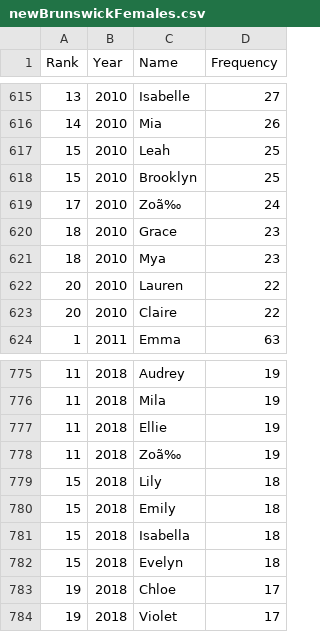
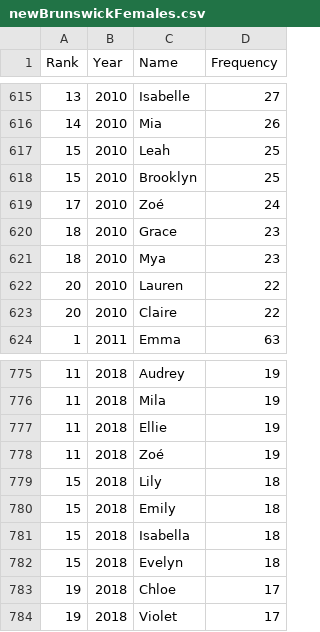
Before and after one commit to PeterM45/CIS2250-TeamProject, a CSV file: newBrunswick/newBrunswickFemales.csv, drawn as a sheet; only a part is shown, gaps mark what is left out; the diff covers the shown part only.

```diff
--- a/newBrunswick/newBrunswickFemales.csv
+++ b/newBrunswick/newBrunswickFemales.csv
@@ -618,3 +618,3 @@ Rank,Year,Name,Frequency
 15,2010,Brooklyn,25
-17,2010,Zoã‰,24
+17,2010,Zoé,24
 18,2010,Grace,23
@@ -777,3 +777,3 @@ Rank,Year,Name,Frequency
 11,2018,Ellie,19
-11,2018,Zoã‰,19
+11,2018,Zoé,19
 15,2018,Lily,18
```
Also changed, not shown: 10 edited cells elsewhere in this file, newBrunswick/newBrunswickMales.csv, newfoundlandAndLabrador/newfoundlandAndLabradorFemales.csv, 9 other files.
